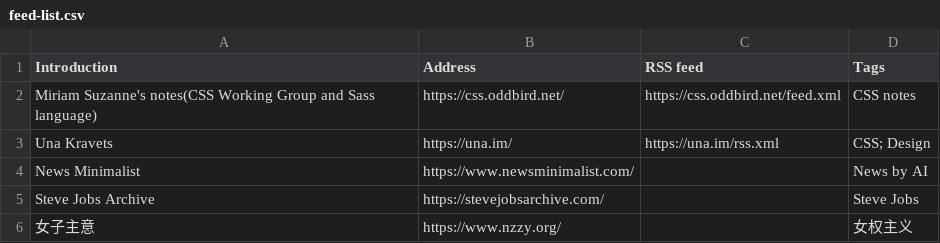
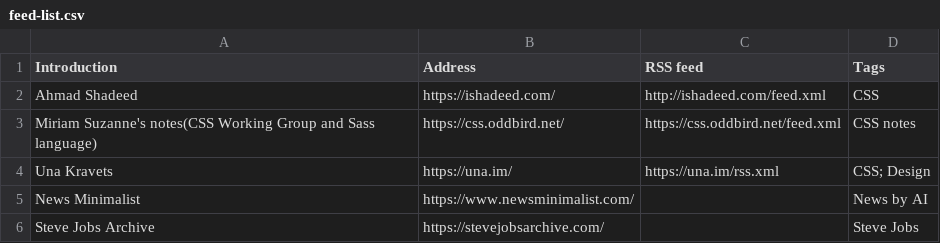
Before and after one commit to tianheg/feed, a CSV file: feed-list.csv, drawn as a sheet; only a part is shown; the shorter side is filled out with more unchanged rows.

Commit message:
Update feed-list.csv

```diff
--- a/feed-list.csv
+++ b/feed-list.csv
@@ -1,2 +1,3 @@
 Introduction, Address, RSS feed, Tags
+Ahmad Shadeed, https://ishadeed.com/, http://ishadeed.com/feed.xml, CSS
 Miriam Suzanne's notes(CSS Working Group and Sass language), https://css.oddbird.net/, https://css.oddbird.net/feed.xml, CSS notes
```
